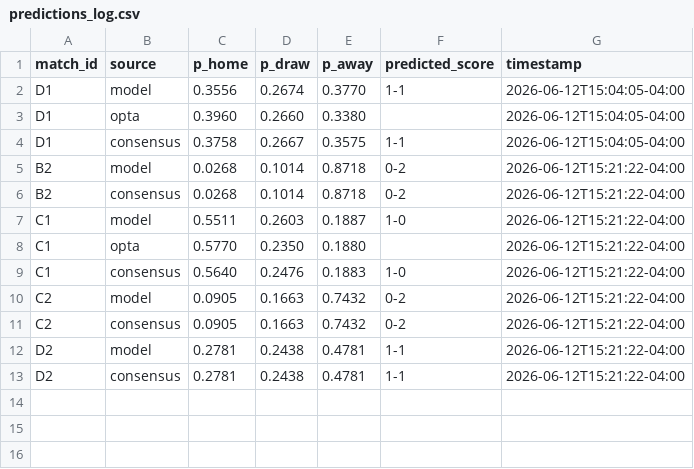
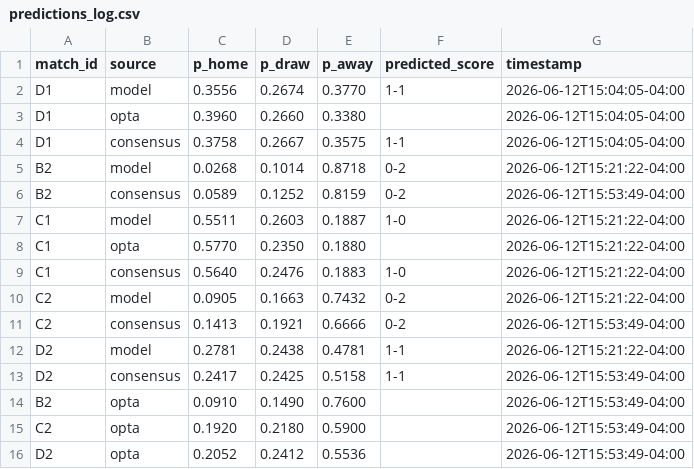
Before and after one commit to alxgriff/wc26-hub, a CSV file: data/predictions_log.csv, drawn as a sheet.

```diff
--- a/data/predictions_log.csv
+++ b/data/predictions_log.csv
@@ -5,3 +5,3 @@ D1,consensus,0.3758,0.2667,0.3575,1-1,2026-06-12T15:04:05-04:00
 B2,model,0.0268,0.1014,0.8718,0-2,2026-06-12T15:21:22-04:00
-B2,consensus,0.0268,0.1014,0.8718,0-2,2026-06-12T15:21:22-04:00
+B2,consensus,0.0589,0.1252,0.8159,0-2,2026-06-12T15:53:49-04:00
 C1,model,0.5511,0.2603,0.1887,1-0,2026-06-12T15:21:22-04:00
@@ -10,4 +10,7 @@ C1,consensus,0.5640,0.2476,0.1883,1-0,2026-06-12T15:21:22-04:00
 C2,model,0.0905,0.1663,0.7432,0-2,2026-06-12T15:21:22-04:00
-C2,consensus,0.0905,0.1663,0.7432,0-2,2026-06-12T15:21:22-04:00
+C2,consensus,0.1413,0.1921,0.6666,0-2,2026-06-12T15:53:49-04:00
 D2,model,0.2781,0.2438,0.4781,1-1,2026-06-12T15:21:22-04:00
-D2,consensus,0.2781,0.2438,0.4781,1-1,2026-06-12T15:21:22-04:00
+D2,consensus,0.2417,0.2425,0.5158,1-1,2026-06-12T15:53:49-04:00
+B2,opta,0.0910,0.1490,0.7600,,2026-06-12T15:53:49-04:00
+C2,opta,0.1920,0.2180,0.5900,,2026-06-12T15:53:49-04:00
+D2,opta,0.2052,0.2412,0.5536,,2026-06-12T15:53:49-04:00
```
Also changed, not shown: data/Ratings/Opta_Match_Predictions.csv, 6 other files.
